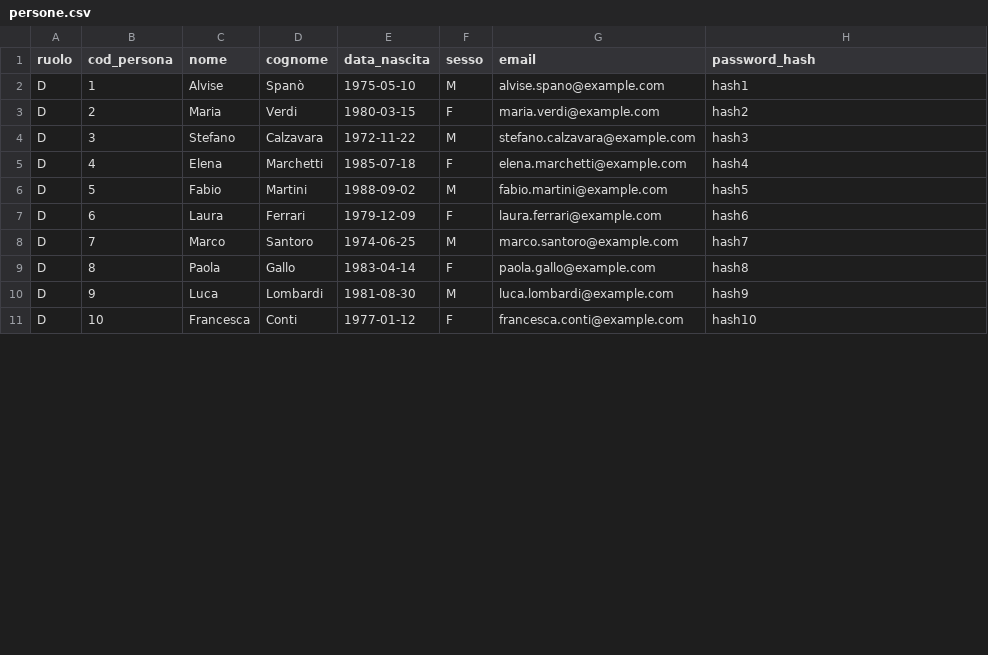
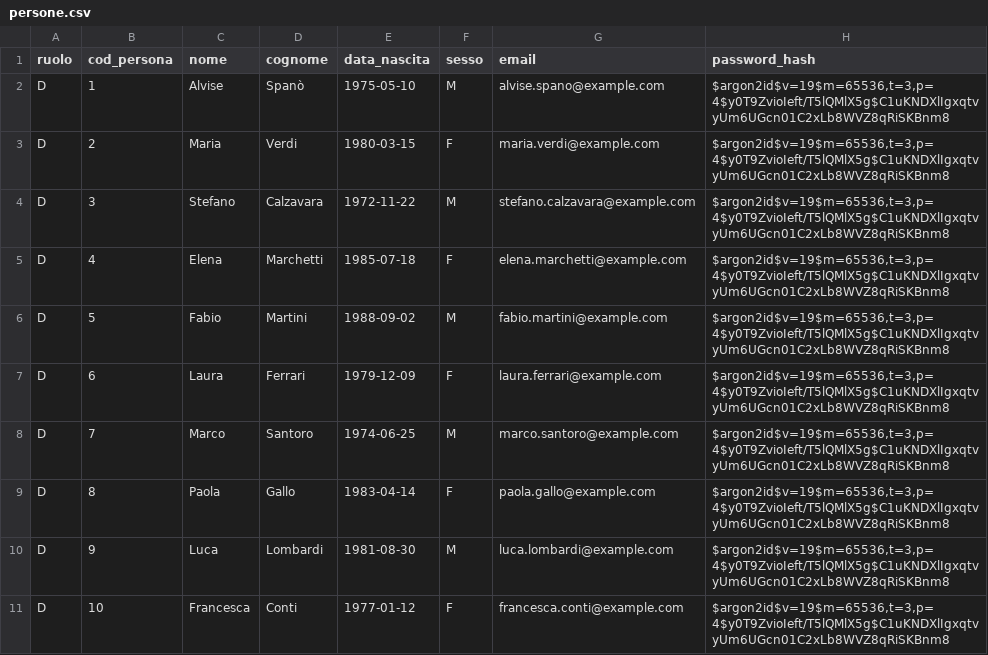
Before and after one commit to epic-guys/University-Management, a CSV file: db/csv/persone.csv, drawn as a sheet; only a part is shown; the diff covers the shown part only.

Commit message:
Hashing password

```diff
--- a/db/csv/persone.csv
+++ b/db/csv/persone.csv
@@ -1,11 +1,11 @@
 ruolo,cod_persona,nome,cognome,data_nascita,sesso,email,password_hash
-D,1,Alvise,Spanò,1975-05-10,M,alvise.spano@example.com,hash1
-D,2,Maria,Verdi,1980-03-15,F,maria.verdi@example.com,hash2
-D,3,Stefano,Calzavara,1972-11-22,M,stefano.calzavara@example.com,hash3
-D,4,Elena,Marchetti,1985-07-18,F,elena.marchetti@example.com,hash4
-D,5,Fabio,Martini,1988-09-02,M,fabio.martini@example.com,hash5
-D,6,Laura,Ferrari,1979-12-09,F,laura.ferrari@example.com,hash6
-D,7,Marco,Santoro,1974-06-25,M,marco.santoro@example.com,hash7
-D,8,Paola,Gallo,1983-04-14,F,paola.gallo@example.com,hash8
-D,9,Luca,Lombardi,1981-08-30,M,luca.lombardi@example.com,hash9
-D,10,Francesca,Conti,1977-01-12,F,francesca.conti@example.com,hash10
+D,1,Alvise,Spanò,1975-05-10,M,alvise.spano@example.com,"$argon2id$v=19$m=65536,t=3,p=4$y0T9ZvioIeft/T5lQMlX5g$C1uKNDXlIgxqtvyUm6UGcn01C2xLb8WVZ8qRiSKBnm8"
+D,2,Maria,Verdi,1980-03-15,F,maria.verdi@example.com,"$argon2id$v=19$m=65536,t=3,p=4$y0T9ZvioIeft/T5lQMlX5g$C1uKNDXlIgxqtvyUm6UGcn01C2xLb8WVZ8qRiSKBnm8"
+D,3,Stefano,Calzavara,1972-11-22,M,stefano.calzavara@example.com,"$argon2id$v=19$m=65536,t=3,p=4$y0T9ZvioIeft/T5lQMlX5g$C1uKNDXlIgxqtvyUm6UGcn01C2xLb8WVZ8qRiSKBnm8"
+D,4,Elena,Marchetti,1985-07-18,F,elena.marchetti@example.com,"$argon2id$v=19$m=65536,t=3,p=4$y0T9ZvioIeft/T5lQMlX5g$C1uKNDXlIgxqtvyUm6UGcn01C2xLb8WVZ8qRiSKBnm8"
+D,5,Fabio,Martini,1988-09-02,M,fabio.martini@example.com,"$argon2id$v=19$m=65536,t=3,p=4$y0T9ZvioIeft/T5lQMlX5g$C1uKNDXlIgxqtvyUm6UGcn01C2xLb8WVZ8qRiSKBnm8"
+D,6,Laura,Ferrari,1979-12-09,F,laura.ferrari@example.com,"$argon2id$v=19$m=65536,t=3,p=4$y0T9ZvioIeft/T5lQMlX5g$C1uKNDXlIgxqtvyUm6UGcn01C2xLb8WVZ8qRiSKBnm8"
+D,7,Marco,Santoro,1974-06-25,M,marco.santoro@example.com,"$argon2id$v=19$m=65536,t=3,p=4$y0T9ZvioIeft/T5lQMlX5g$C1uKNDXlIgxqtvyUm6UGcn01C2xLb8WVZ8qRiSKBnm8"
+D,8,Paola,Gallo,1983-04-14,F,paola.gallo@example.com,"$argon2id$v=19$m=65536,t=3,p=4$y0T9ZvioIeft/T5lQMlX5g$C1uKNDXlIgxqtvyUm6UGcn01C2xLb8WVZ8qRiSKBnm8"
+D,9,Luca,Lombardi,1981-08-30,M,luca.lombardi@example.com,"$argon2id$v=19$m=65536,t=3,p=4$y0T9ZvioIeft/T5lQMlX5g$C1uKNDXlIgxqtvyUm6UGcn01C2xLb8WVZ8qRiSKBnm8"
+D,10,Francesca,Conti,1977-01-12,F,francesca.conti@example.com,"$argon2id$v=19$m=65536,t=3,p=4$y0T9ZvioIeft/T5lQMlX5g$C1uKNDXlIgxqtvyUm6UGcn01C2xLb8WVZ8qRiSKBnm8"
```
Also changed, not shown: 10 edited cells elsewhere in this file, db/csv/iscrizioni_appelli.csv, 1 other file.
